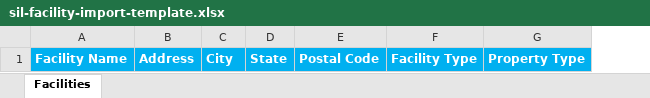
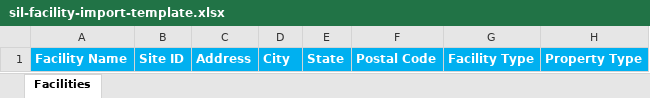
Before and after one commit to Encompax/Shipment-Intelligence-Layer, an Excel workbook: frontend/public/templates/sil-facility-import-template.xlsx, sheet Facilities, drawn as a sheet; values as stored, in another font and other column widths than the file's, no borders; the diff names each change by its address in the sheet, - before the commit and + after, or states it on an @@ line.

Commit message:
Add site IDs to facility intake

```diff
--- a/frontend/public/templates/sil-facility-import-template.xlsx (sheet Facilities)
+++ b/frontend/public/templates/sil-facility-import-template.xlsx (sheet Facilities)
+column B, row 1: Site ID
```
Also changed, not shown: 3 other files.
